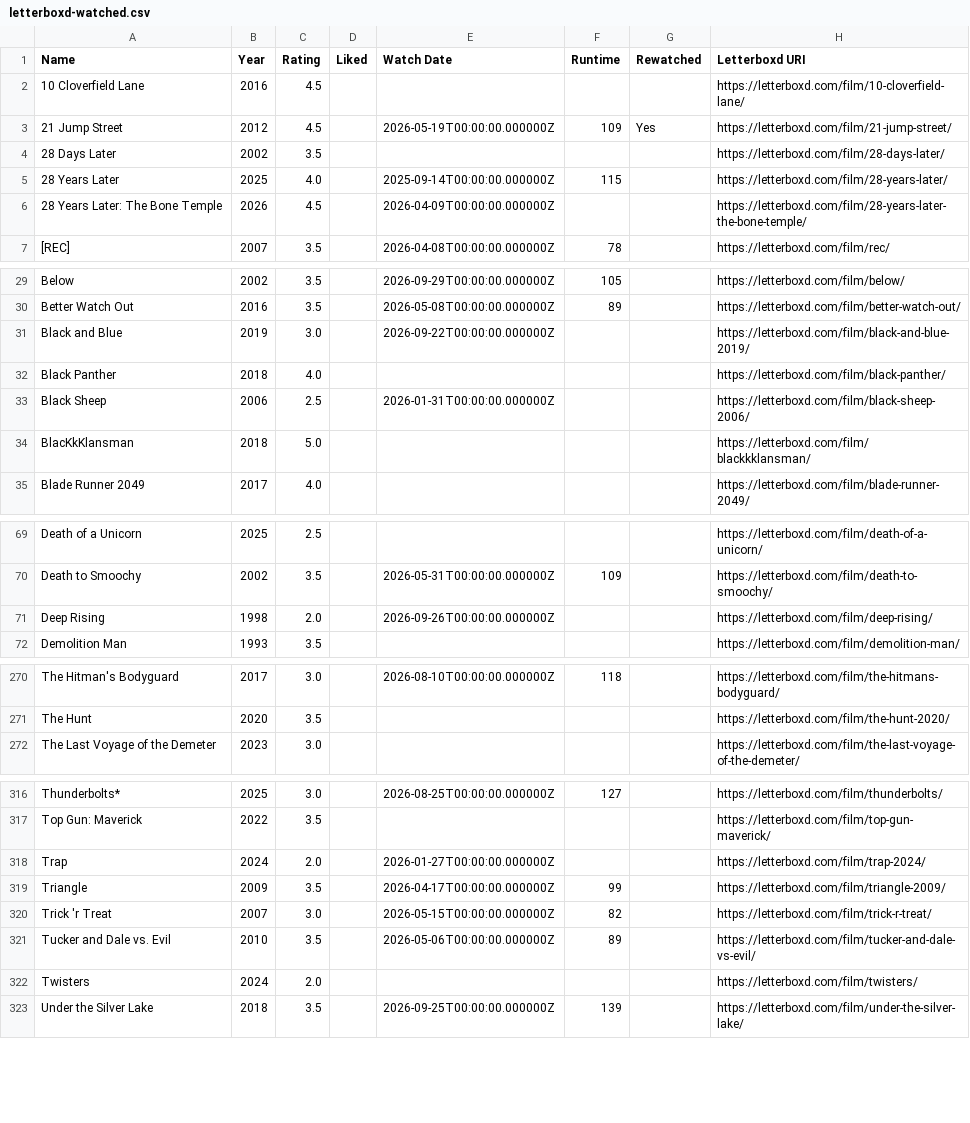
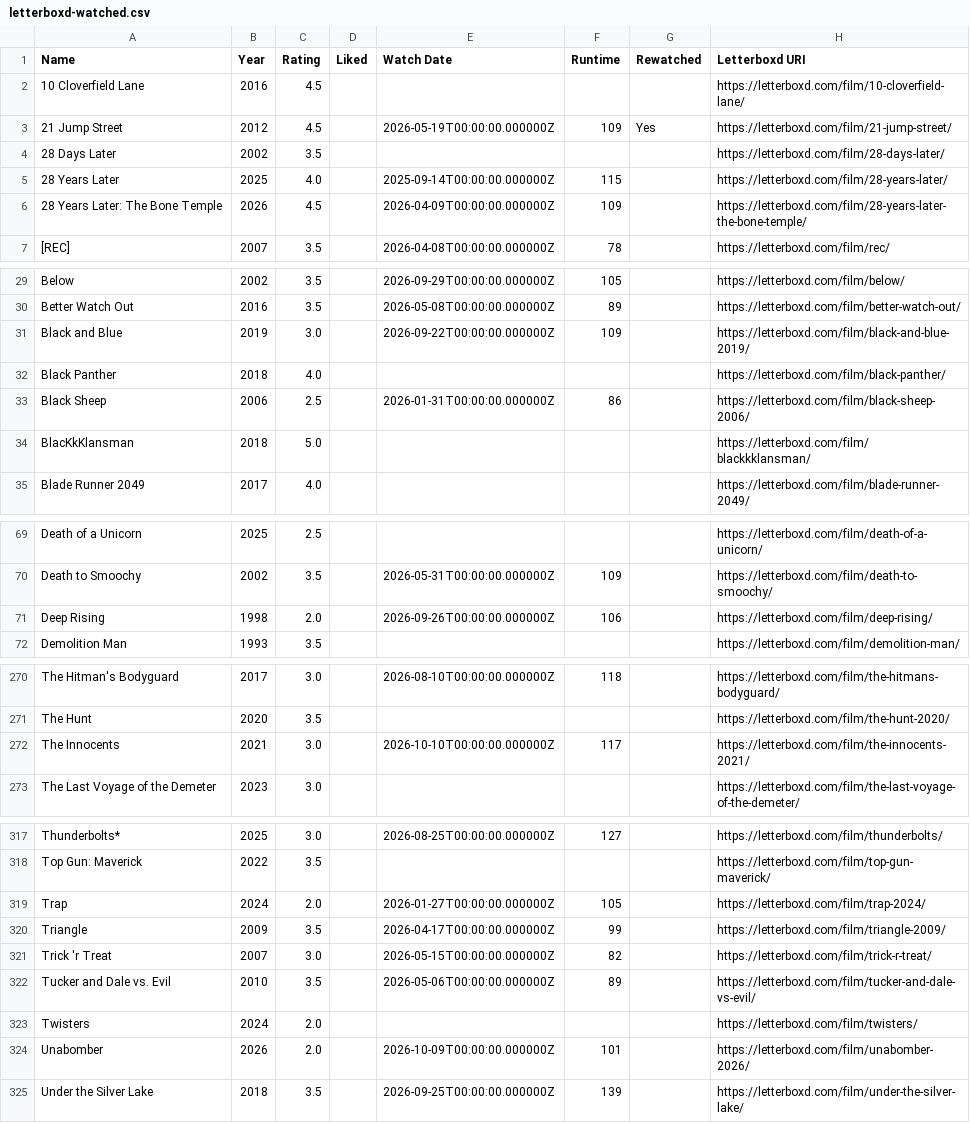
Before and after one commit to CoandaEffect/letterboxd-sync, a CSV file: letterboxd-watched.csv, drawn as a sheet; only a part is shown, gaps mark what is left out; the diff covers the shown part only.

```diff
--- a/letterboxd-watched.csv
+++ b/letterboxd-watched.csv
@@ -5,3 +5,3 @@ Name,Year,Rating,Liked,Watch Date,Runtime,Rewatched,Letterboxd URI
 28 Years Later,2025,4.0,,2025-09-14T00:00:00.000000Z,115,,https://letterboxd.com/film/28-years-later/
-28 Years Later: The Bone Temple,2026,4.5,,2026-04-09T00:00:00.000000Z,,,https://letterboxd.com/film/28-years-later-the-bone-temple/
+28 Years Later: The Bone Temple,2026,4.5,,2026-04-09T00:00:00.000000Z,109,,https://letterboxd.com/film/28-years-later-the-bone-temple/
 [REC],2007,3.5,,2026-04-08T00:00:00.000000Z,78,,https://letterboxd.com/film/rec/
@@ -30,5 +30,5 @@ Below,2002,3.5,,2026-09-29T00:00:00.000000Z,105,,https://letterboxd.com/film/bel
 Better Watch Out,2016,3.5,,2026-05-08T00:00:00.000000Z,89,,https://letterboxd.com/film/better-watch-out/
-Black and Blue,2019,3.0,,2026-09-22T00:00:00.000000Z,,,https://letterboxd.com/film/black-and-blue-2019/
+Black and Blue,2019,3.0,,2026-09-22T00:00:00.000000Z,109,,https://letterboxd.com/film/black-and-blue-2019/
 Black Panther,2018,4.0,,,,,https://letterboxd.com/film/black-panther/
-Black Sheep,2006,2.5,,2026-01-31T00:00:00.000000Z,,,https://letterboxd.com/film/black-sheep-2006/
+Black Sheep,2006,2.5,,2026-01-31T00:00:00.000000Z,86,,https://letterboxd.com/film/black-sheep-2006/
 BlacKkKlansman,2018,5.0,,,,,https://letterboxd.com/film/blackkklansman/
@@ -70,3 +70,3 @@ Death of a Unicorn,2025,2.5,,,,,https://letterboxd.com/film/death-of-a-unicorn/
 Death to Smoochy,2002,3.5,,2026-05-31T00:00:00.000000Z,109,,https://letterboxd.com/film/death-to-smoochy/
-Deep Rising,1998,2.0,,2026-09-26T00:00:00.000000Z,,,https://letterboxd.com/film/deep-rising/
+Deep Rising,1998,2.0,,2026-09-26T00:00:00.000000Z,106,,https://letterboxd.com/film/deep-rising/
 Demolition Man,1993,3.5,,,,,https://letterboxd.com/film/demolition-man/
@@ -271,2 +271,3 @@ The Hitman's Bodyguard,2017,3.0,,2026-08-10T00:00:00.000000Z,118,,https://letter
 The Hunt,2020,3.5,,,,,https://letterboxd.com/film/the-hunt-2020/
+The Innocents,2021,3.0,,2026-10-10T00:00:00.000000Z,117,,https://letterboxd.com/film/the-innocents-2021/
 The Last Voyage of the Demeter,2023,3.0,,,,,https://letterboxd.com/film/the-last-voyage-of-the-demeter/
@@ -317,3 +318,3 @@ Thunderbolts*,2025,3.0,,2026-08-25T00:00:00.000000Z,127,,https://letterboxd.com/
 Top Gun: Maverick,2022,3.5,,,,,https://letterboxd.com/film/top-gun-maverick/
-Trap,2024,2.0,,2026-01-27T00:00:00.000000Z,,,https://letterboxd.com/film/trap-2024/
+Trap,2024,2.0,,2026-01-27T00:00:00.000000Z,105,,https://letterboxd.com/film/trap-2024/
 Triangle,2009,3.5,,2026-04-17T00:00:00.000000Z,99,,https://letterboxd.com/film/triangle-2009/
@@ -322,2 +323,3 @@ Tucker and Dale vs. Evil,2010,3.5,,2026-05-06T00:00:00.000000Z,89,,https://lette
 Twisters,2024,2.0,,,,,https://letterboxd.com/film/twisters/
+Unabomber,2026,2.0,,2026-10-09T00:00:00.000000Z,101,,https://letterboxd.com/film/unabomber-2026/
 Under the Silver Lake,2018,3.5,,2026-09-25T00:00:00.000000Z,139,,https://letterboxd.com/film/under-the-silver-lake/
```
Also changed, not shown: 5 edited cells elsewhere in this file.
